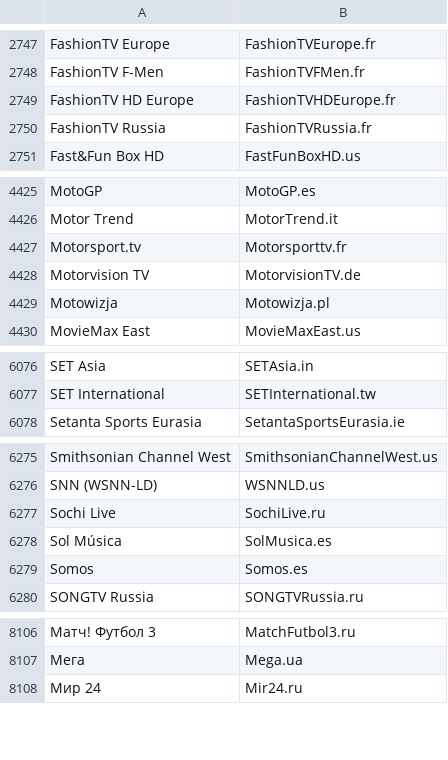
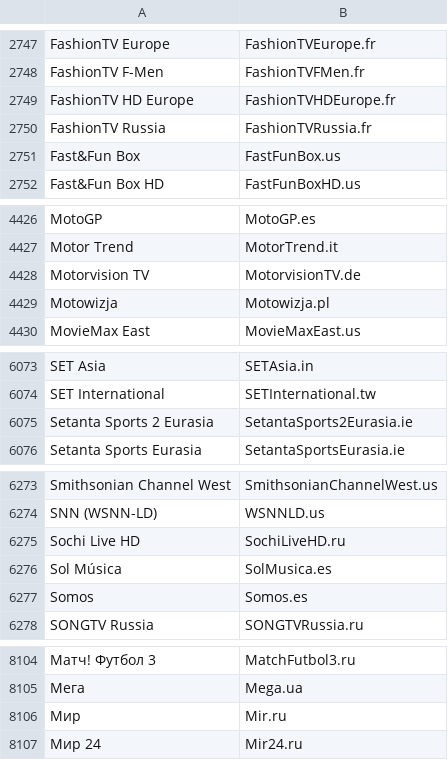
Before and after one commit to iptv-org/epg, a CSV file: codes.csv, drawn as a sheet; only a part is shown, gaps mark what is left out; removed rows and columns are numbered as before the commit, all else as after; the diff covers the shown part only; the diff names each change by its address in the sheet, - before the commit and + after, or states it on an @@ line.

```diff
--- a/codes.csv
+++ b/codes.csv
+row 2751: Fast&Fun Box | FastFunBox.us
-row 4427: Motorsport.tv | Motorsporttv.fr
+row 6075: Setanta Sports 2 Eurasia | SetantaSports2Eurasia.ie
-A6275: Sochi Live
+A6275: Sochi Live HD
-B6275: SochiLive.ru
+B6275: SochiLiveHD.ru
+row 8106: Мир | Mir.ru
```
Also changed, not shown: 6 added rows and 6 removed rows elsewhere in this file.
